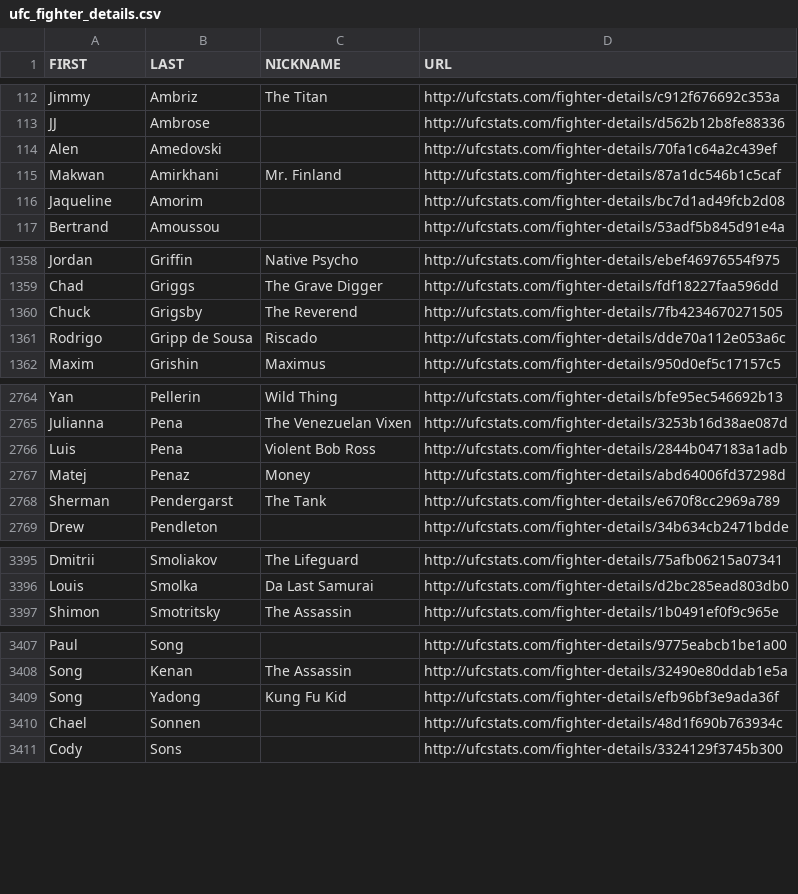
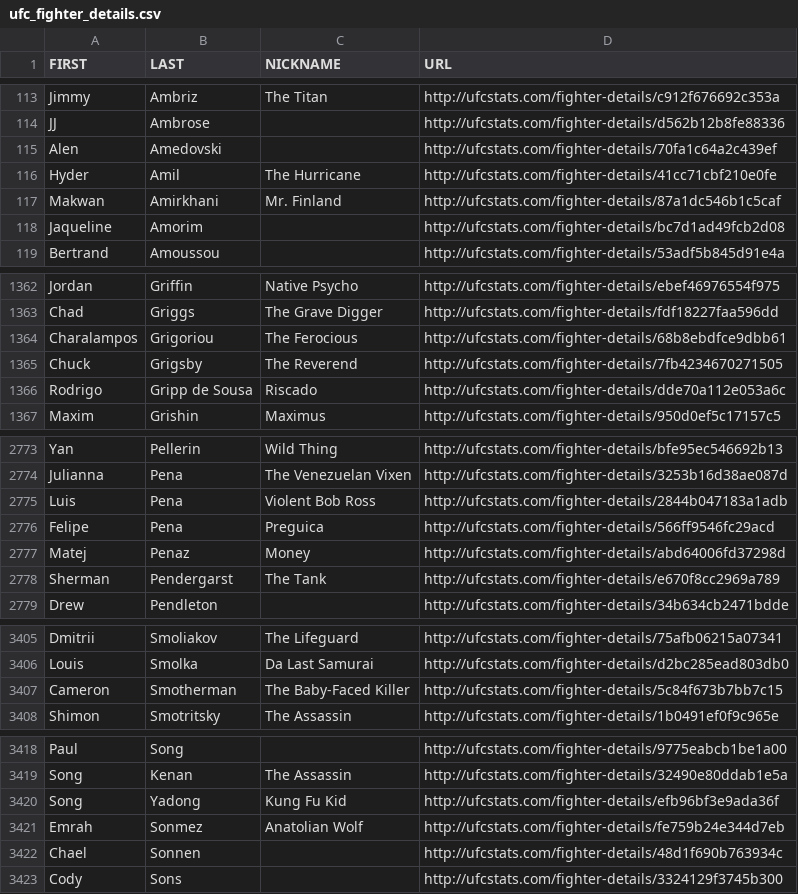
Before and after one commit to rajdesai1/UFC-Stats-Scrap, a CSV file: ufc_fighter_details.csv, drawn as a sheet; only a part is shown, gaps mark what is left out; the diff covers the shown part only.

```diff
--- a/ufc_fighter_details.csv
+++ b/ufc_fighter_details.csv
@@ -114,2 +115,3 @@ JJ,Ambrose,,http://ufcstats.com/fighter-details/d562b12b8fe88336
 Alen,Amedovski,,http://ufcstats.com/fighter-details/70fa1c64a2c439ef
+Hyder,Amil,The Hurricane,http://ufcstats.com/fighter-details/41cc71cbf210e0fe
 Makwan,Amirkhani,Mr. Finland,http://ufcstats.com/fighter-details/87a1dc546b1c5caf
@@ -1359,2 +1363,3 @@ Jordan,Griffin,Native Psycho,http://ufcstats.com/fighter-details/ebef46976554f97
 Chad,Griggs,The Grave Digger,http://ufcstats.com/fighter-details/fdf18227faa596dd
+Charalampos,Grigoriou,The Ferocious,http://ufcstats.com/fighter-details/68b8ebdfce9dbb61
 Chuck,Grigsby,The Reverend,http://ufcstats.com/fighter-details/7fb4234670271505
@@ -2766,2 +2775,3 @@ Julianna,Pena,The Venezuelan Vixen,http://ufcstats.com/fighter-details/3253b16d3
 Luis,Pena,Violent Bob Ross,http://ufcstats.com/fighter-details/2844b047183a1adb
+Felipe,Pena,Preguica,http://ufcstats.com/fighter-details/566ff9546fc29acd
 Matej,Penaz,Money,http://ufcstats.com/fighter-details/abd64006fd37298d
@@ -3396,2 +3406,3 @@ Dmitrii,Smoliakov,The Lifeguard,http://ufcstats.com/fighter-details/75afb06215a0
 Louis,Smolka,Da Last Samurai,http://ufcstats.com/fighter-details/d2bc285ead803db0
+Cameron,Smotherman,The Baby-Faced Killer,http://ufcstats.com/fighter-details/5c84f673b7bb7c15
 Shimon,Smotritsky,The Assassin,http://ufcstats.com/fighter-details/1b0491ef0f9c965e
@@ -3409,2 +3420,3 @@ Song,Kenan,The Assassin,http://ufcstats.com/fighter-details/32490e80ddab1e5a
 Song,Yadong,Kung Fu Kid,http://ufcstats.com/fighter-details/efb96bf3e9ada36f
+Emrah,Sonmez,Anatolian Wolf,http://ufcstats.com/fighter-details/fe759b24e344d7eb
 Chael,Sonnen,,http://ufcstats.com/fighter-details/48d1f690b763934c
```
Also changed, not shown: 11 added rows, 2 removed rows and 13 edited cells elsewhere in this file, ufc_fighter_tott.csv.
